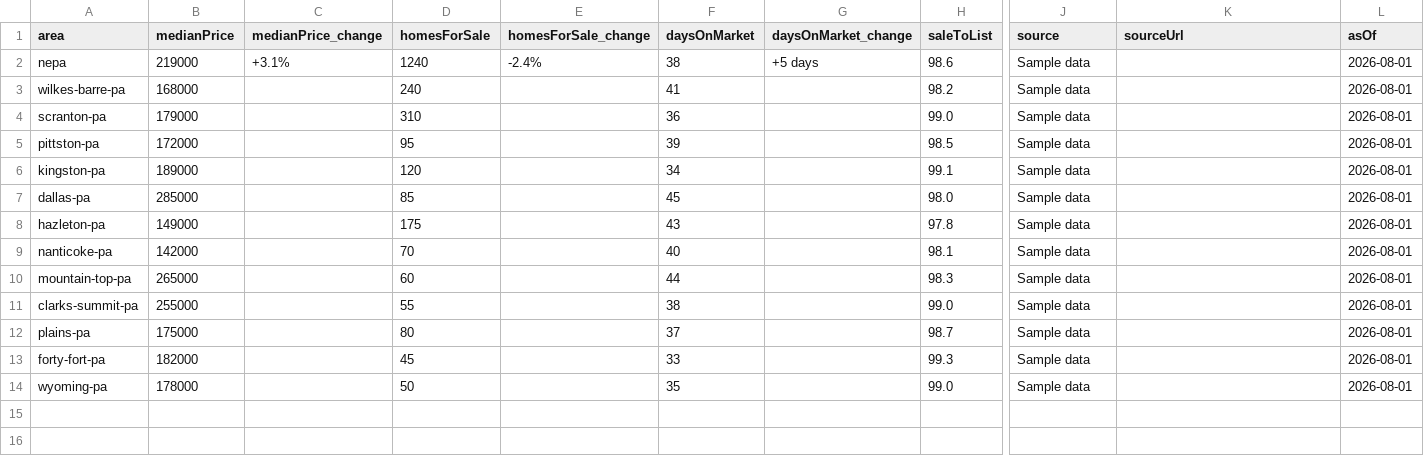
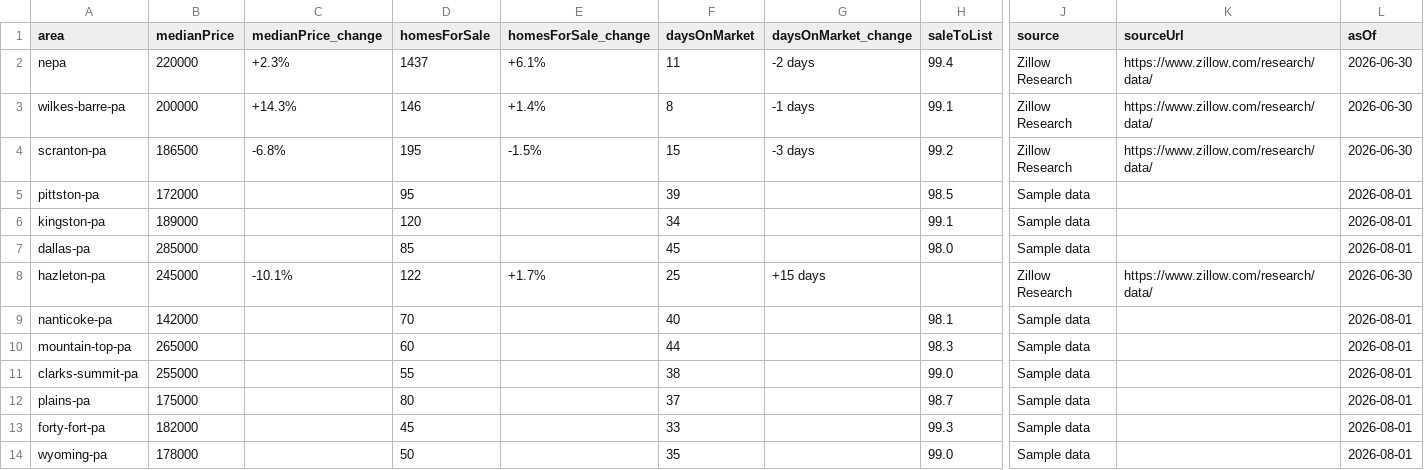
Before and after one commit to felipebrunocastro/real-estate-nepa, a CSV file: data/market-input.csv, drawn as a sheet; only a part is shown, gaps mark what is left out; the diff covers the shown part only; the diff names each change by its address in the sheet, - before the commit and + after, or states it on an @@ line.

```diff
--- a/data/market-input.csv
+++ b/data/market-input.csv
-B2 (medianPrice): 219000
+B2 (medianPrice): 220000
-C2 (medianPrice_change): +3.1%
+C2 (medianPrice_change): +2.3%
-D2 (homesForSale): 1240
+D2 (homesForSale): 1437
-E2 (homesForSale_change): -2.4%
+E2 (homesForSale_change): +6.1%
-F2 (daysOnMarket): 38
+F2 (daysOnMarket): 11
-G2 (daysOnMarket_change): +5 days
+G2 (daysOnMarket_change): -2 days
-H2 (saleToList): 98.6
+H2 (saleToList): 99.4
-J2:J4 (source): Sample data
+J2:J4 (source): Zillow Research
-K2:K4 (sourceUrl): (empty)
+K2:K4 (sourceUrl): https://www.zillow.com/research/data/
-L2:L4 (asOf): 2026-08-01
+L2:L4 (asOf): 2026-06-30
-B3 (medianPrice): 168000
+B3 (medianPrice): 200000
-C3 (medianPrice_change): (empty)
+C3 (medianPrice_change): +14.3%
-D3 (homesForSale): 240
+D3 (homesForSale): 146
-E3 (homesForSale_change): (empty)
+E3 (homesForSale_change): +1.4%
-F3 (daysOnMarket): 41
+F3 (daysOnMarket): 8
-G3 (daysOnMarket_change): (empty)
+G3 (daysOnMarket_change): -1 days
-H3 (saleToList): 98.2
+H3 (saleToList): 99.1
-B4 (medianPrice): 179000
+B4 (medianPrice): 186500
-C4 (medianPrice_change): (empty)
+C4 (medianPrice_change): -6.8%
-D4 (homesForSale): 310
+D4 (homesForSale): 195
-E4 (homesForSale_change): (empty)
+E4 (homesForSale_change): -1.5%
-F4 (daysOnMarket): 36
+F4 (daysOnMarket): 15
-G4 (daysOnMarket_change): (empty)
+G4 (daysOnMarket_change): -3 days
-H4 (saleToList): 99.0
+H4 (saleToList): 99.2
-B8 (medianPrice): 149000
+B8 (medianPrice): 245000
-C8 (medianPrice_change): (empty)
+C8 (medianPrice_change): -10.1%
-D8 (homesForSale): 175
+D8 (homesForSale): 122
-E8 (homesForSale_change): (empty)
+E8 (homesForSale_change): +1.7%
-F8 (daysOnMarket): 43
+F8 (daysOnMarket): 25
-G8 (daysOnMarket_change): (empty)
+G8 (daysOnMarket_change): +15 days
-H8 (saleToList): 97.8
+H8 (saleToList): (empty)
-J8 (source): Sample data
+J8 (source): Zillow Research
-K8 (sourceUrl): (empty)
+K8 (sourceUrl): https://www.zillow.com/research/data/
-L8 (asOf): 2026-08-01
+L8 (asOf): 2026-06-30
```
Also changed, not shown: 3 edited cells elsewhere in this file, 11 other files.
